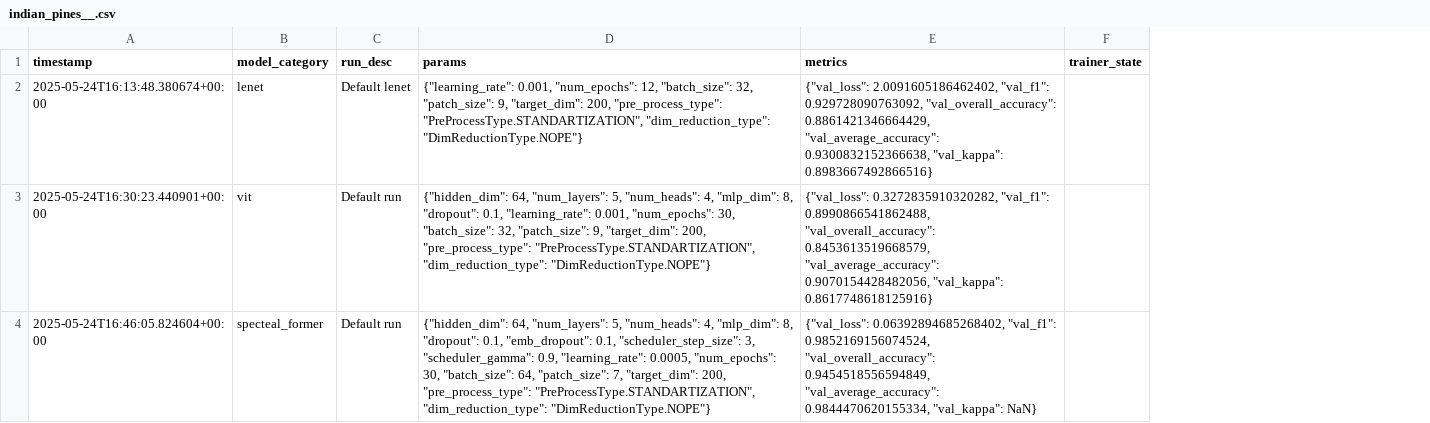
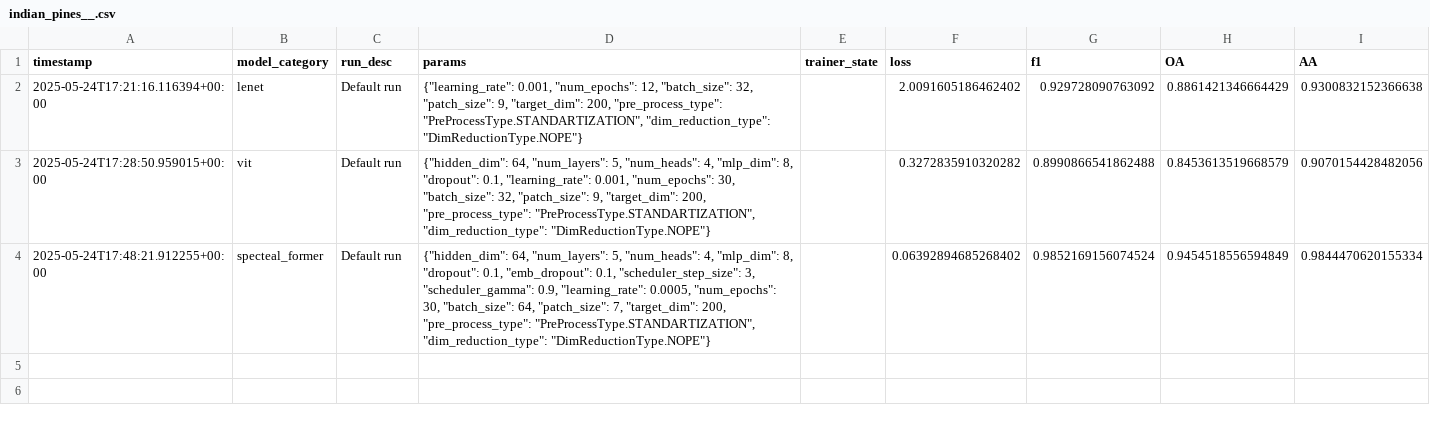
Before and after one commit to melalex/hsi-classification-playground, a CSV file: reports/runs/indian_pines__.csv, drawn as a sheet; removed rows and columns are numbered as before the commit, all else as after; the diff names each change by its address in the sheet, - before the commit and + after, or states it on an @@ line.

```diff
--- a/reports/runs/indian_pines__.csv
+++ b/reports/runs/indian_pines__.csv
-column E (metrics), rows 2-4: {"val_loss": 2.0091605186462402, "val_f1": 0.929728090763092, "val_overall_accuracy": 0.8861421346664429, "val_average_accuracy": 0.9300832152366638, "val_kappa": 0.8983667492866516} | {"val_loss": 0.3272835910320282, "val_f1": 0.8990866541862488, "val_overall_accuracy": 0.8453613519668579, "val_average_accuracy": 0.9070154428482056, "val_kappa": 0.8617748618125916} | {"val_loss": 0.06392894685268402, "val_f1": 0.9852169156074524, "val_overall_accuracy": 0.9454518556594849, "val_average_accuracy": 0.9844470620155334, "val_kappa": NaN}
+column F (loss), rows 2-4: 2.0091605186462402 | 0.3272835910320282 | 0.06392894685268402
+column G (f1), rows 2-4: 0.929728090763092 | 0.8990866541862488 | 0.9852169156074524
+column H (OA), rows 2-4: 0.8861421346664429 | 0.8453613519668579 | 0.9454518556594849
+column I (AA), rows 2-4: 0.9300832152366638 | 0.9070154428482056 | 0.9844470620155334
-A2 (timestamp): 2025-05-24T16:13:48.380674+00:00
+A2 (timestamp): 2025-05-24T17:21:16.116394+00:00
-C2 (run_desc): Default lenet
+C2 (run_desc): Default run
-A3 (timestamp): 2025-05-24T16:30:23.440901+00:00
+A3 (timestamp): 2025-05-24T17:28:50.959015+00:00
-A4 (timestamp): 2025-05-24T16:46:05.824604+00:00
+A4 (timestamp): 2025-05-24T17:48:21.912255+00:00
```
Also changed, not shown: 9 other files.
